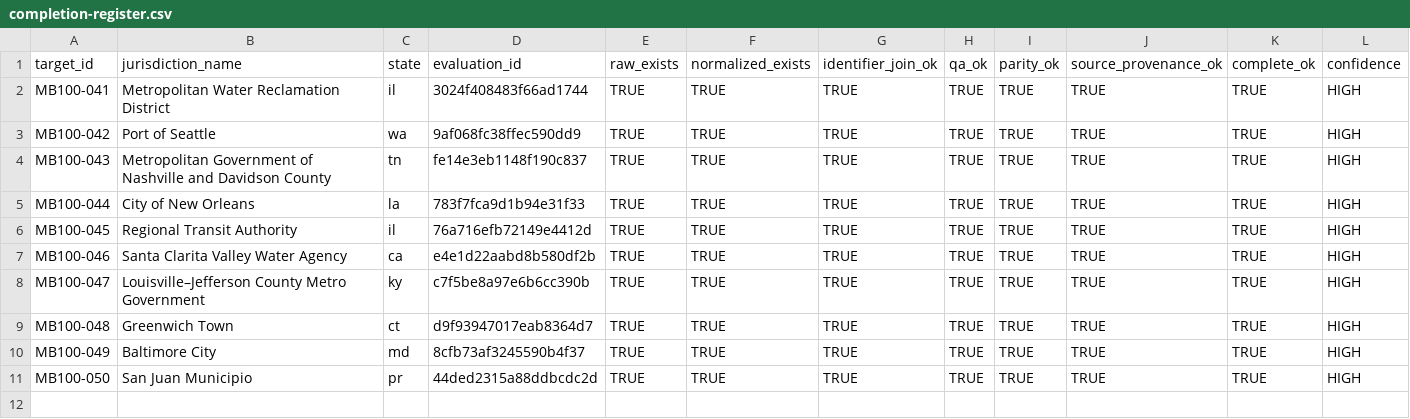
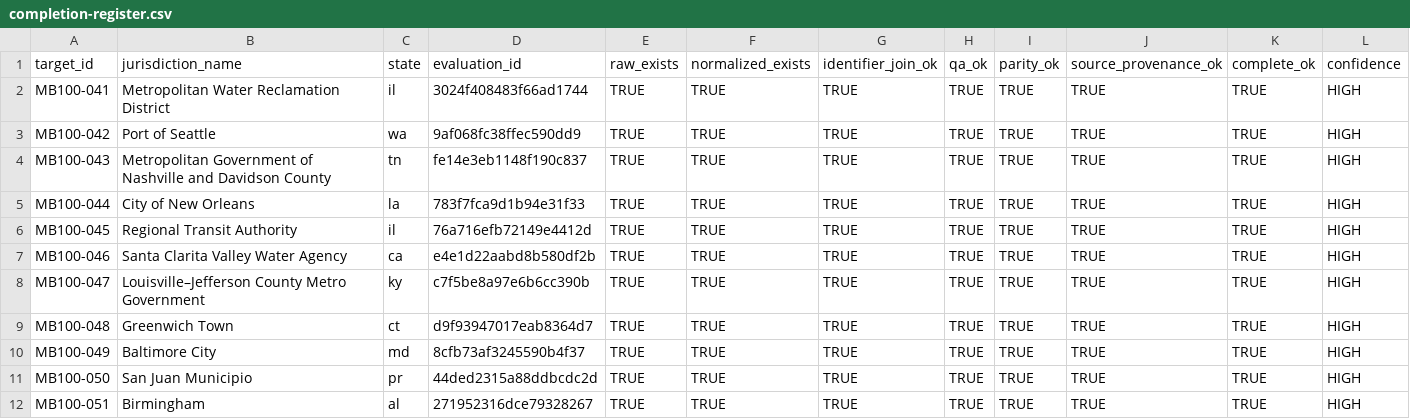
Before and after one commit to MightyLoud/Civic-Cartography, a CSV file: evidence/measured-batch-100/completion-register.csv, drawn as a sheet; only a part is shown; rows hold the shown columns only; the diff names each change by its address in the sheet, - before the commit and + after, or states it on an @@ line.

Commit message:
Record MB100-051 Birmingham completion evidence

```diff
--- a/evidence/measured-batch-100/completion-register.csv
+++ b/evidence/measured-batch-100/completion-register.csv
+row 12: MB100-051 | Birmingham | al | 271952316dce79328267 | TRUE | TRUE | TRUE | TRUE | TRUE | TRUE | TRUE | HIGH
```
